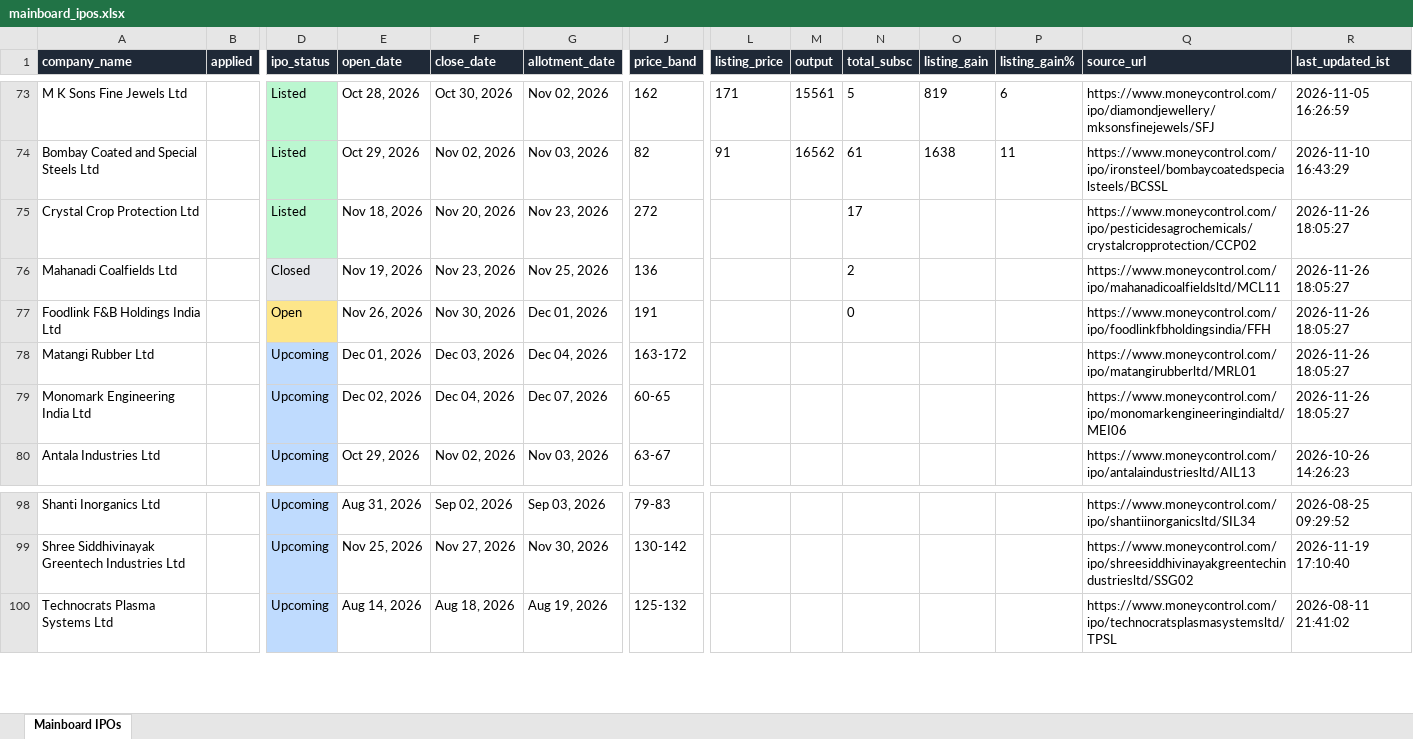
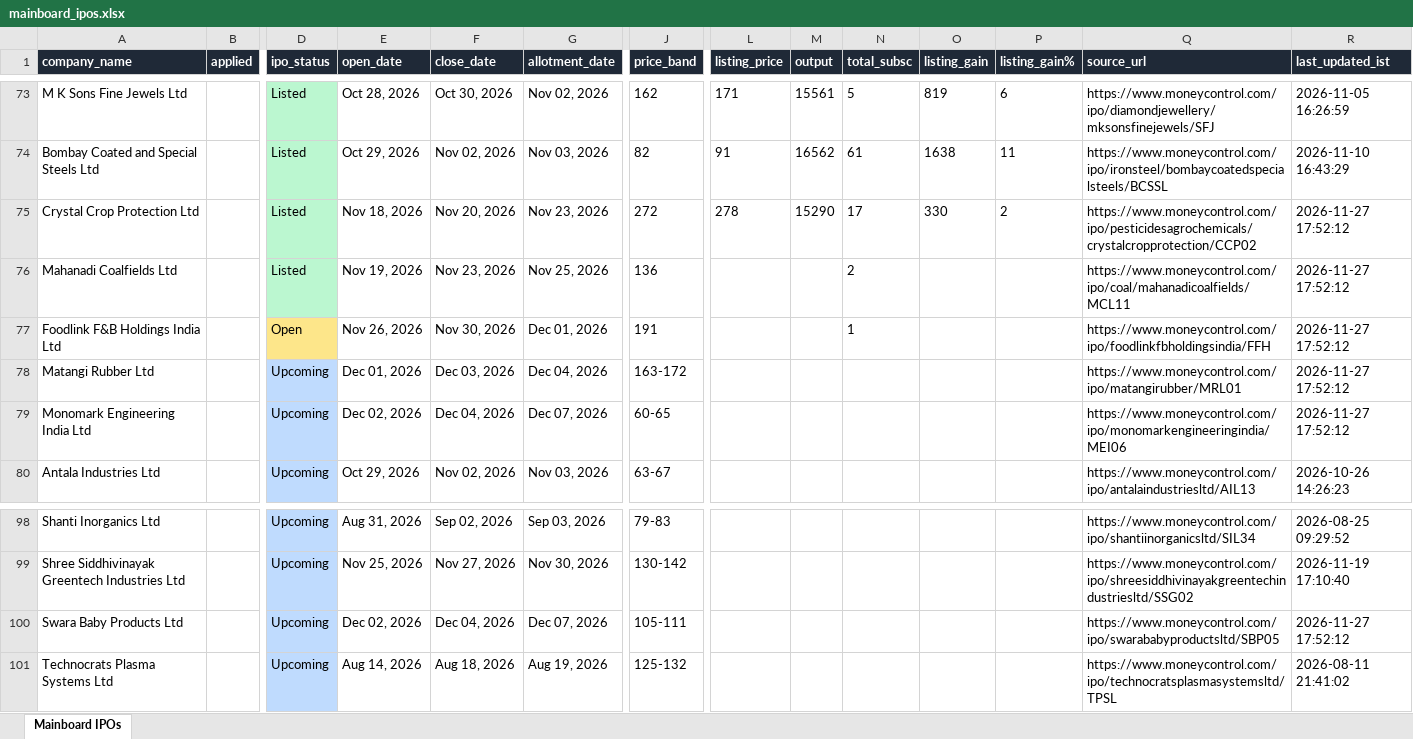
Before and after one commit to ArmanGrewal007/stonks, an Excel workbook: data/mainboard_ipos.xlsx, sheet Mainboard IPOs, drawn as a sheet; only a part is shown, gaps mark what is left out; values as stored, in another font and other column widths than the file's, no borders; rows hold the shown columns only; the diff names each change by its address in the sheet, - before the commit and + after, or states it on an @@ line.

```diff
--- a/data/mainboard_ipos.xlsx (sheet Mainboard IPOs)
+++ b/data/mainboard_ipos.xlsx (sheet Mainboard IPOs)
-L75 (listing_price): (empty)
+L75 (listing_price): 278
-M75 (output): (empty)
+M75 (output): 15290
-O75 (listing_gain): (empty)
+O75 (listing_gain): 330
-P75 (listing_gain%): (empty)
+P75 (listing_gain%): 2
-R75:R79 (last_updated_ist): 2026-11-26 18:05:27
+R75:R79 (last_updated_ist): 2026-11-27 17:52:12
-D76 (ipo_status): Closed
+D76 (ipo_status): Listed
-D76 fill: #E5E7EB
+D76 fill: #BBF7D0
-Q76 (source_url): https://www.moneycontrol.com/ipo/mahanadicoalfieldsltd/MCL11
+Q76 (source_url): https://www.moneycontrol.com/ipo/coal/mahanadicoalfields/MCL11
-N77 (total_subsc): 0
+N77 (total_subsc): 1
-Q78 (source_url): https://www.moneycontrol.com/ipo/matangirubberltd/MRL01
+Q78 (source_url): https://www.moneycontrol.com/ipo/matangirubber/MRL01
-Q79 (source_url): https://www.moneycontrol.com/ipo/monomarkengineeringindialtd/MEI06
+Q79 (source_url): https://www.moneycontrol.com/ipo/monomarkengineeringindia/MEI06
+row 100: Swara Baby Products Ltd |  | Upcoming | Dec 02, 2026 | Dec 04, 2026 | Dec 07, 2026 | 105-111 |  |  |  |  |  | https://www.moneycontrol.com/ipo/swarababyproductsltd/SBP05 | 2026-11-27 17:52:12
```
Also changed, not shown: 2 other files.
